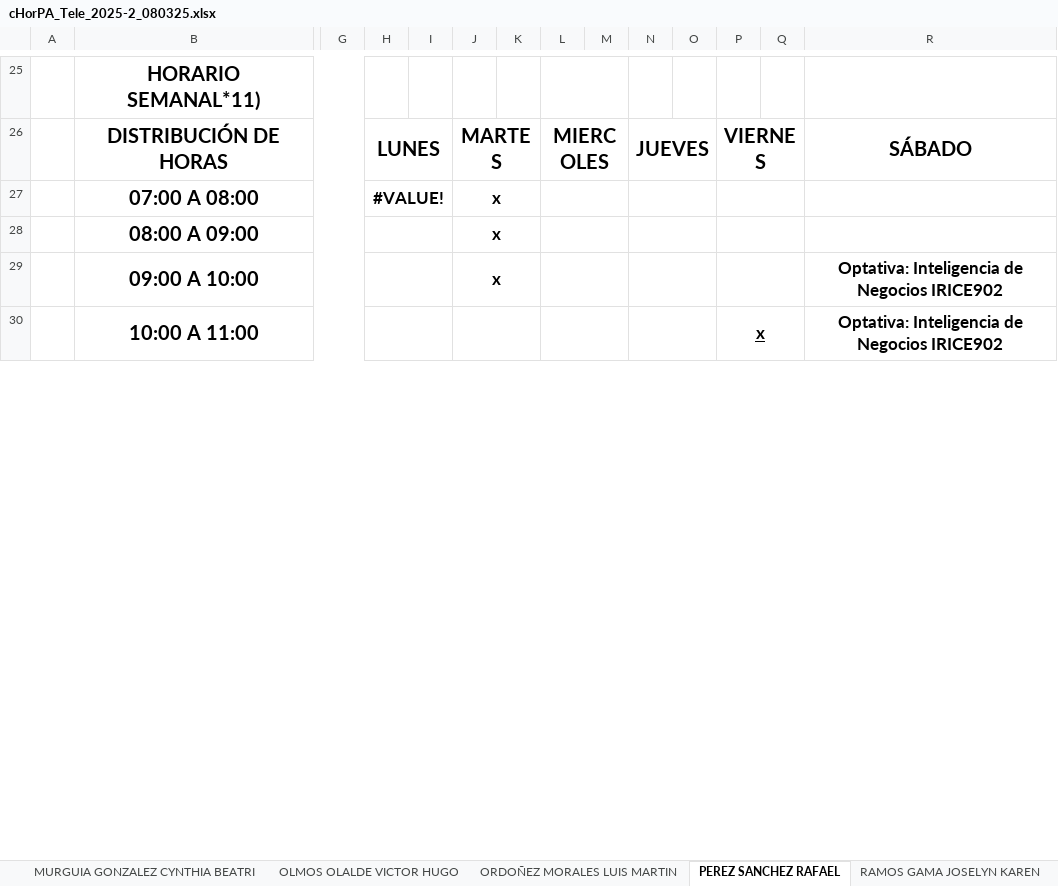
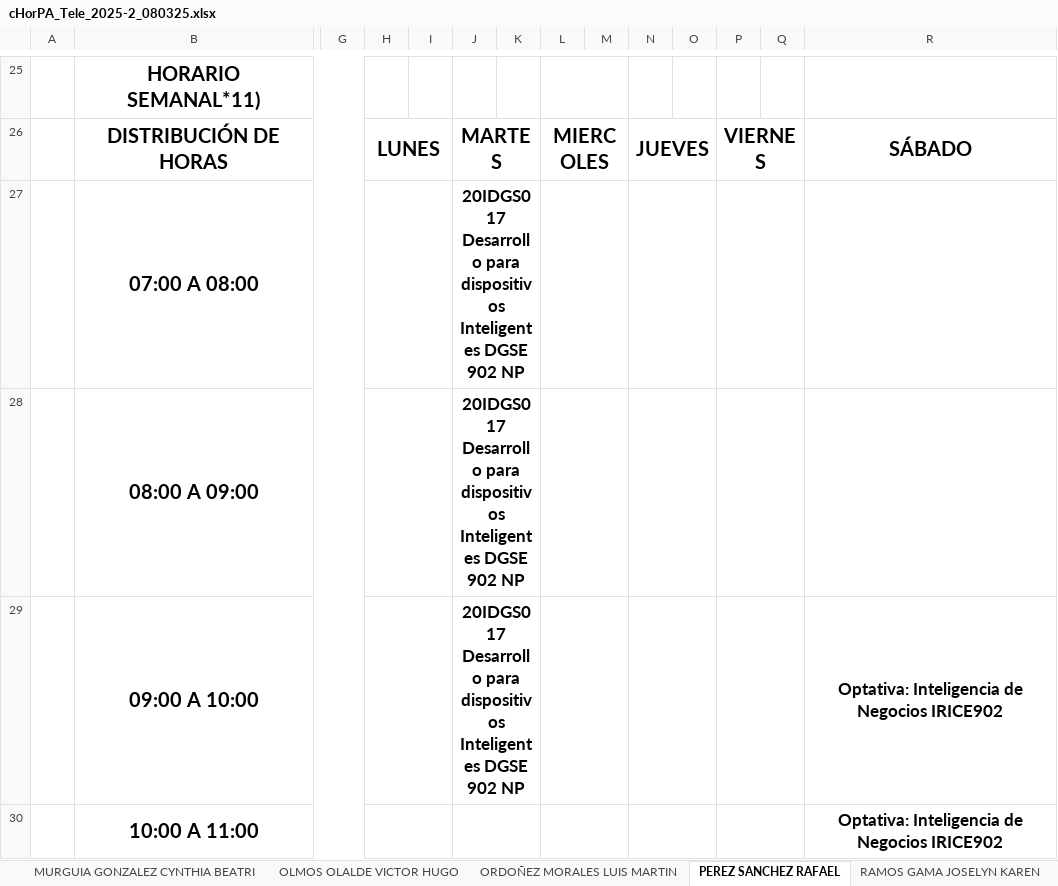
Before and after one commit to hackuna885/carga2025_2, an Excel workbook: cHorPA_Tele_2025-2_080325.xlsx, sheet PEREZ SANCHEZ RAFAEL, drawn as a sheet; only a part is shown, gaps mark what is left out; values as stored, in another font and other column widths than the file's, no borders; charts and pictures and conditional formats not drawn; removed rows and columns are numbered as before the commit, all else as after; rows hold the shown columns only; the diff covers the shown part only; the diff names each change by its address in the sheet, - before the commit and + after, or states it on an @@ line.

```diff
--- a/cHorPA_Tele_2025-2_080325.xlsx (sheet PEREZ SANCHEZ RAFAEL)
+++ b/cHorPA_Tele_2025-2_080325.xlsx (sheet PEREZ SANCHEZ RAFAEL)
-row 27:  | 07:00 A 08:00 |  | #VALUE! |  | x
-row 28:  | 08:00 A 09:00 |  |  |  | x
+row 27:  | 07:00 A 08:00 |  |  |  | 20IDGS017 Desarrollo para dispositivos Inteligentes DGSE 902 NP
+row 28:  | 08:00 A 09:00 |  |  |  | 20IDGS017 Desarrollo para dispositivos Inteligentes DGSE 902 NP
-J29: x
+J29: 20IDGS017 Desarrollo para dispositivos Inteligentes DGSE 902 NP
-P30: x
+P30: (empty)
```
Also changed, not shown: 12 added rows, 12 removed rows and 2 edited cells elsewhere in this sheet, sheet MENDOZA CALVA HECTOR RAUL, sheet ALFARO LINARES SANDRA, sheet VALADEZ VARGAS ALEJANDRO, sheet RODRIGUEZ RIVERA NAYELI BERENIC, sheet BAEZA FLORES MARIA DEL CARMEN, other sheet tabs, charts or pictures, HGrupo_Tele_2025-2_080325.xlsx.
